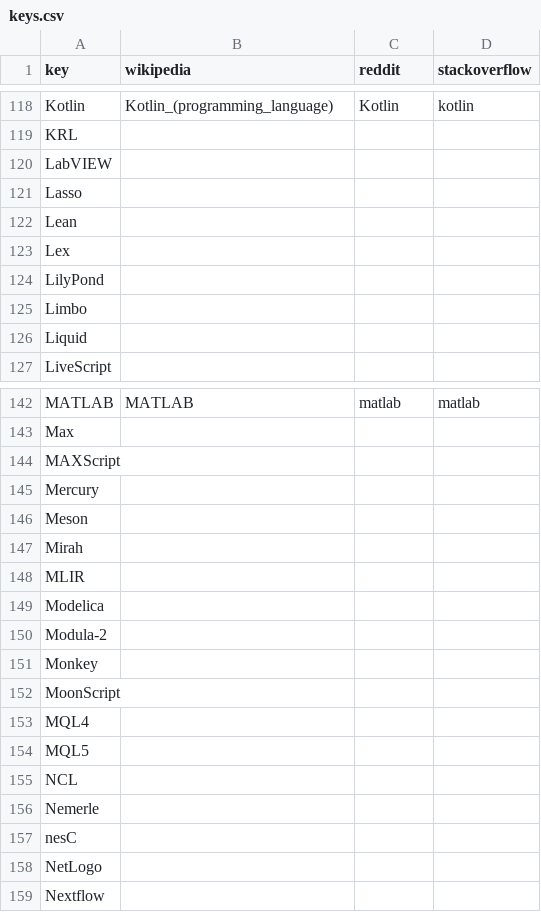
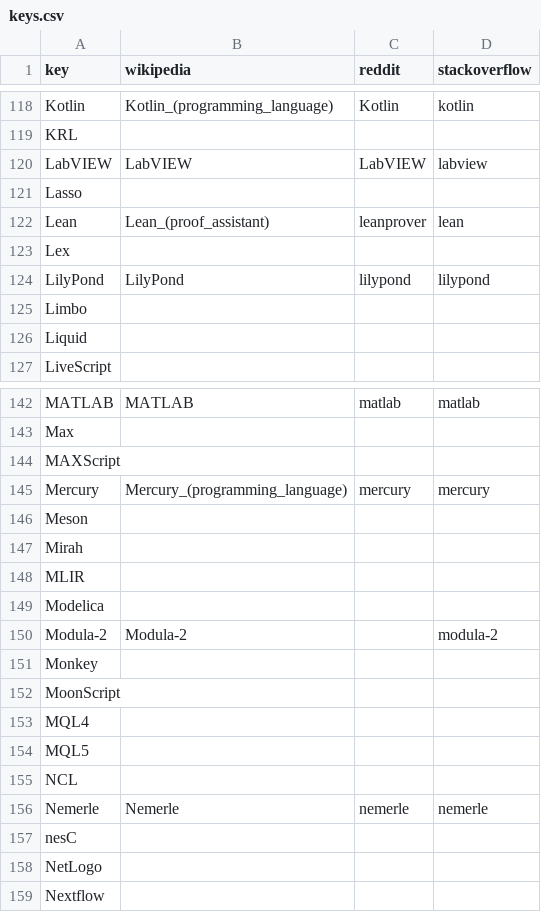
Before and after one commit to tjpalmer/languish, a CSV file: scripts/data/keys.csv, drawn as a sheet; only a part is shown, gaps mark what is left out.

```diff
--- a/scripts/data/keys.csv
+++ b/scripts/data/keys.csv
@@ -119,7 +119,7 @@
 "KRL",,,
-"LabVIEW",,,
+"LabVIEW","LabVIEW","LabVIEW","labview"
 "Lasso",,,
-"Lean",,,
+"Lean","Lean_(proof_assistant)","leanprover","lean"
 "Lex",,,
-"LilyPond",,,
+"LilyPond","LilyPond","lilypond","lilypond"
 "Limbo",,,
@@ -144,3 +144,3 @@
 "MAXScript",,,
-"Mercury",,,
+"Mercury","Mercury_(programming_language)","mercury","mercury"
 "Meson",,,
@@ -149,3 +149,3 @@
 "Modelica",,,
-"Modula-2",,,
+"Modula-2","Modula-2","","modula-2"
 "Monkey",,,
@@ -155,3 +155,3 @@
 "NCL",,,
-"Nemerle",,,
+"Nemerle","Nemerle","nemerle","nemerle"
 "nesC",,,
```
Also changed, not shown: 1 other file.
